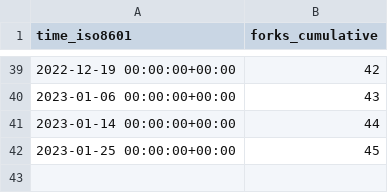
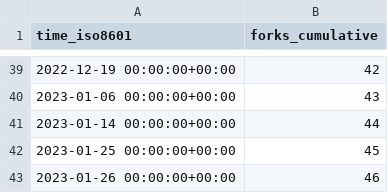
Before and after one commit to saltydk/stats, a CSV file: saltyorg/Sandbox/ghrs-data/forks.csv, drawn as a sheet; only a part is shown, gaps mark what is left out.

```diff
--- a/saltyorg/Sandbox/ghrs-data/forks.csv
+++ b/saltyorg/Sandbox/ghrs-data/forks.csv
@@ -42 +42,2 @@ time_iso8601,forks_cumulative
 2023-01-25 00:00:00+00:00,45
+2023-01-26 00:00:00+00:00,46
```
